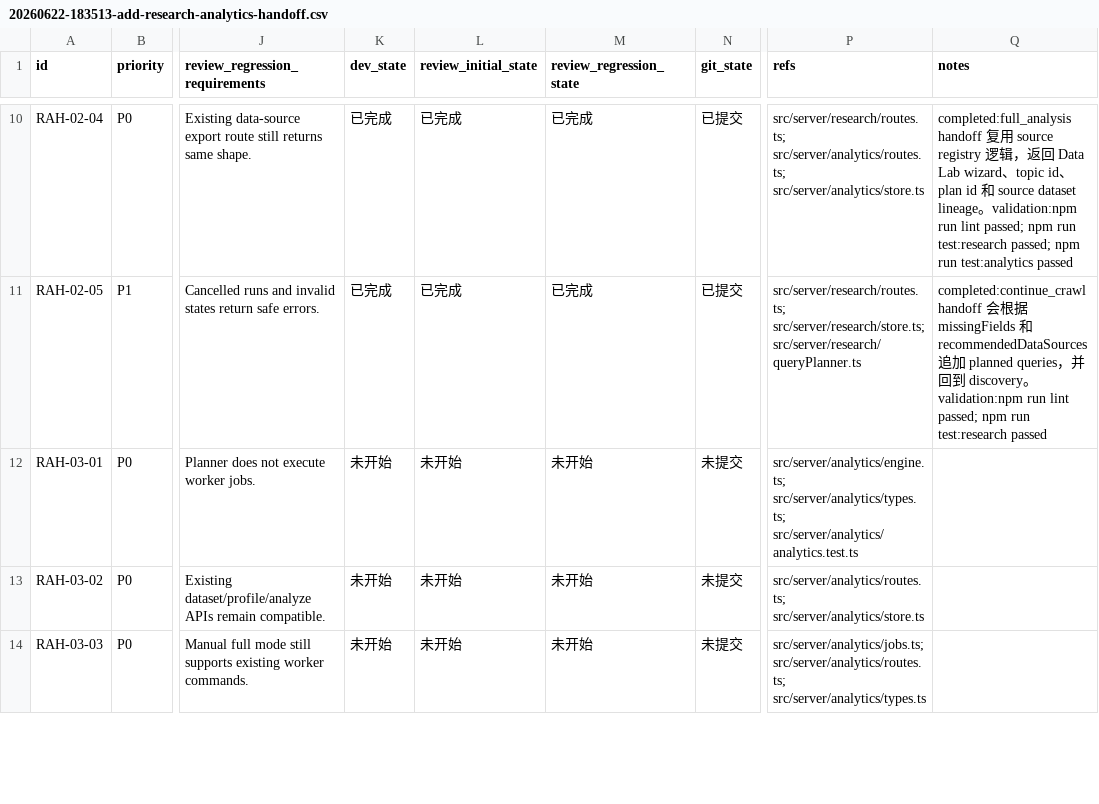
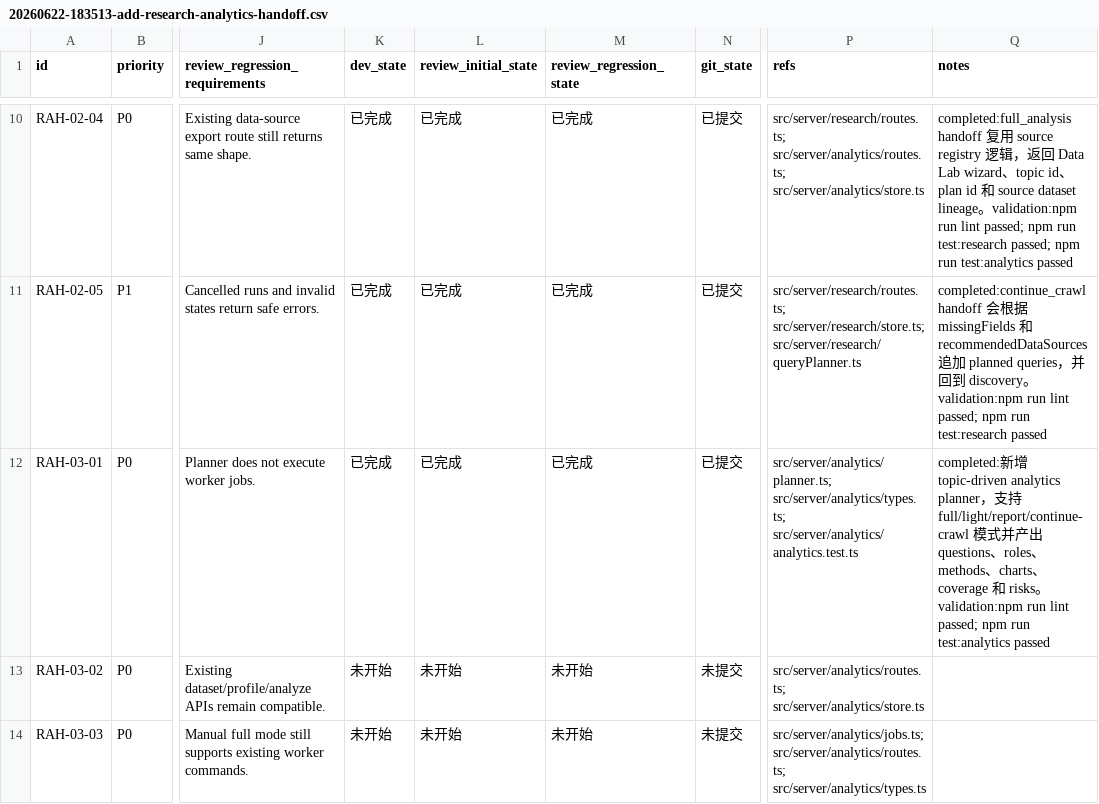
Before and after one commit to hhhx-lab/politistream, a CSV file: issues/20260622-183513-add-research-analytics-handoff.csv, drawn as a sheet; only a part is shown, gaps mark what is left out; the diff names each change by its address in the sheet, - before the commit and + after, or states it on an @@ line.

```diff
--- a/issues/20260622-183513-add-research-analytics-handoff.csv
+++ b/issues/20260622-183513-add-research-analytics-handoff.csv
-K12 (dev_state): 未开始
+K12 (dev_state): 已完成
-L12 (review_initial_state): 未开始
+L12 (review_initial_state): 已完成
-M12 (review_regression_state): 未开始
+M12 (review_regression_state): 已完成
-N12 (git_state): 未提交
+N12 (git_state): 已提交
-P12 (refs): src/server/analytics/engine.ts; src/server/analytics/types.ts; src/server/analytics/analytics.test.ts
+P12 (refs): src/server/analytics/planner.ts; src/server/analytics/types.ts; src/server/analytics/analytics.test.ts
-Q12 (notes): (empty)
+Q12 (notes): completed:新增 topic-driven analytics planner，支持 full/light/report/continue-crawl 模式并产出 questions、roles、methods、charts、coverage 和 risks。validation:npm run lint passed; npm run test:analytics passed
```
Also changed, not shown: 4 other files.
